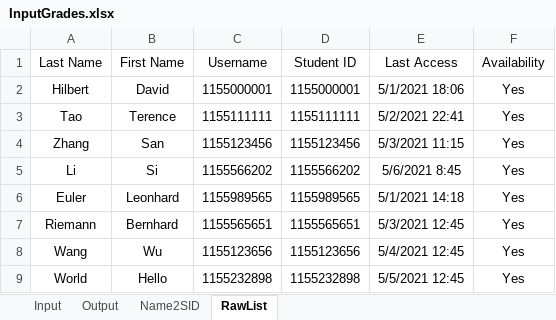
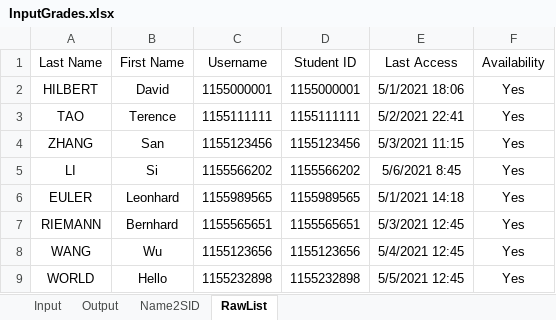
Before and after one commit to zfengg/toolkit, an Excel workbook: TA/InputGrades.xlsx, sheet RawList, drawn as a sheet; values as stored, in another font and other column widths than the file's, no borders; the diff names each change by its address in the sheet, - before the commit and + after, or states it on an @@ line.

```diff
--- a/TA/InputGrades.xlsx (sheet RawList)
+++ b/TA/InputGrades.xlsx (sheet RawList)
-A2 (Last Name): Hilbert
+A2 (Last Name): HILBERT
-A3 (Last Name): Tao
+A3 (Last Name): TAO
-A4 (Last Name): Zhang
+A4 (Last Name): ZHANG
-A5 (Last Name): Li
+A5 (Last Name): LI
-A6 (Last Name): Euler
+A6 (Last Name): EULER
-A7 (Last Name): Riemann
+A7 (Last Name): RIEMANN
-A8 (Last Name): Wang
+A8 (Last Name): WANG
-A9 (Last Name): World
+A9 (Last Name): WORLD
```
Also changed, not shown: sheet Input, sheet Output, sheet Name2SID, formulas that keep their value.
